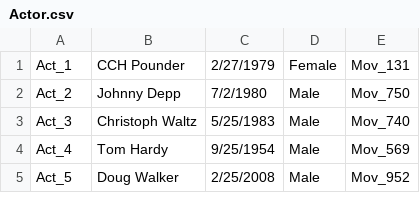
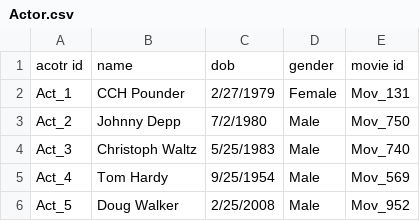
Before and after one commit to martinusalexander/cz4033, a CSV file: Actor.csv, drawn as a sheet; only a part is shown; the diff names each change by its address in the sheet, - before the commit and + after, or states it on an @@ line.

Commit message:
changed data
changed

```diff
--- a/Actor.csv
+++ b/Actor.csv
+row 1: acotr id | name | dob | gender | movie id
```
Also changed, not shown: Director.csv, 2 other files.
